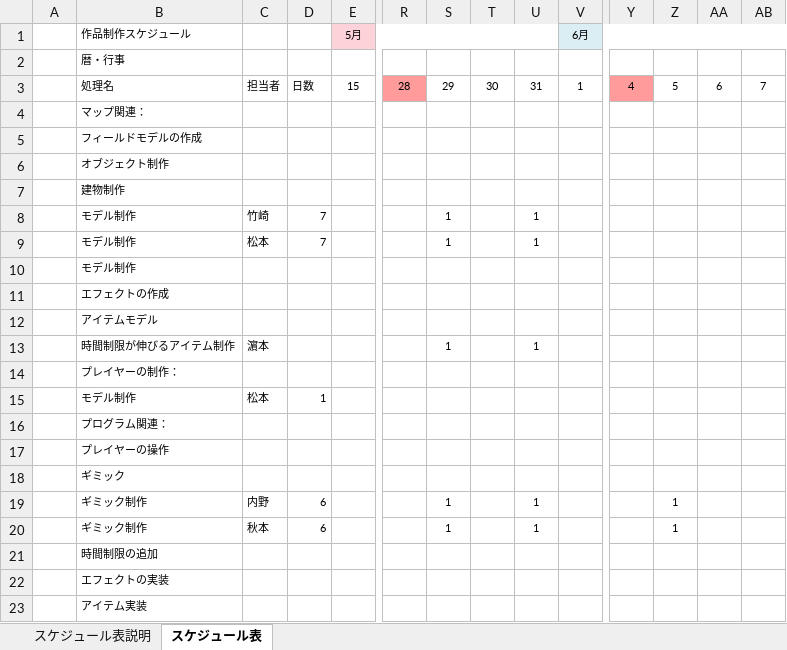
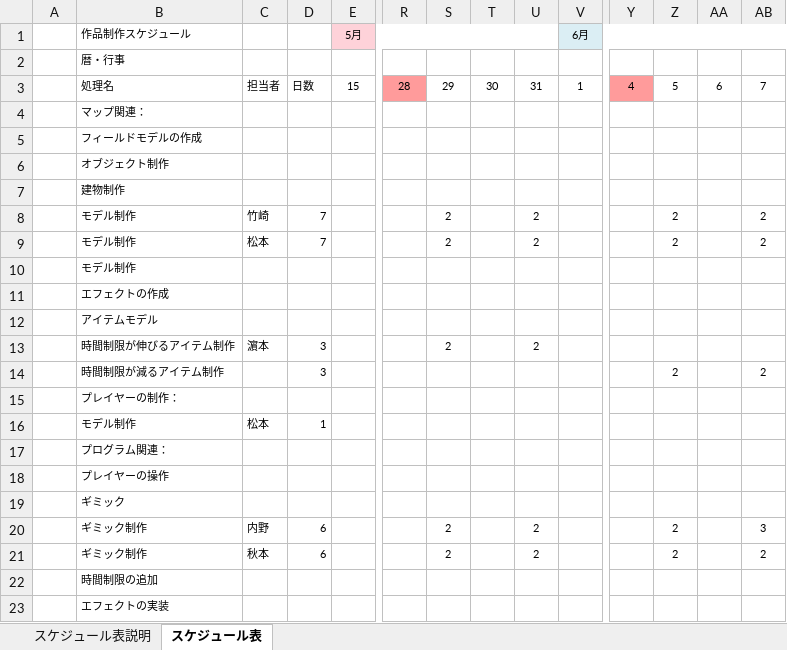
Before and after one commit to UchinoYasuhiro379/LostBomb, an Excel workbook: 3番_チーム制作スケジュール.xlsx, sheet スケジュール表, drawn as a sheet; only a part is shown, gaps mark what is left out; the shorter side is filled out with more unchanged rows; values as stored, in another font and other column widths than the file's, no borders; conditional formats not drawn; addresses are those after the commit; rows hold the shown columns only; the diff names each change by its address in the sheet, - before the commit and + after, or states it on an @@ line.

```diff
--- a/3番_チーム制作スケジュール.xlsx (sheet スケジュール表)
+++ b/3番_チーム制作スケジュール.xlsx (sheet スケジュール表)
-S8:S9: 1
+S8:S9: 2
-U8:U9: 1
+U8:U9: 2
-Z8:Z9: (empty)
+Z8:Z9: 2
-AB8:AB9: (empty)
+AB8:AB9: 2
-D13: (empty)
+D13: 3
-S13: 1
+S13: 2
-U13: 1
+U13: 2
+row 14:  | 時間制限が減るアイテム制作 |  | 3 |  |  |  |  |  |  |  | 2 |  | 2
-S20:S21: 1
+S20:S21: 2
-U20:U21: 1
+U20:U21: 2
-Z20:Z21: 1
+Z20:Z21: 2
-AB20: (empty)
+AB20: 3
-AB21: (empty)
+AB21: 2
```
Also changed, not shown: 2 other files.
